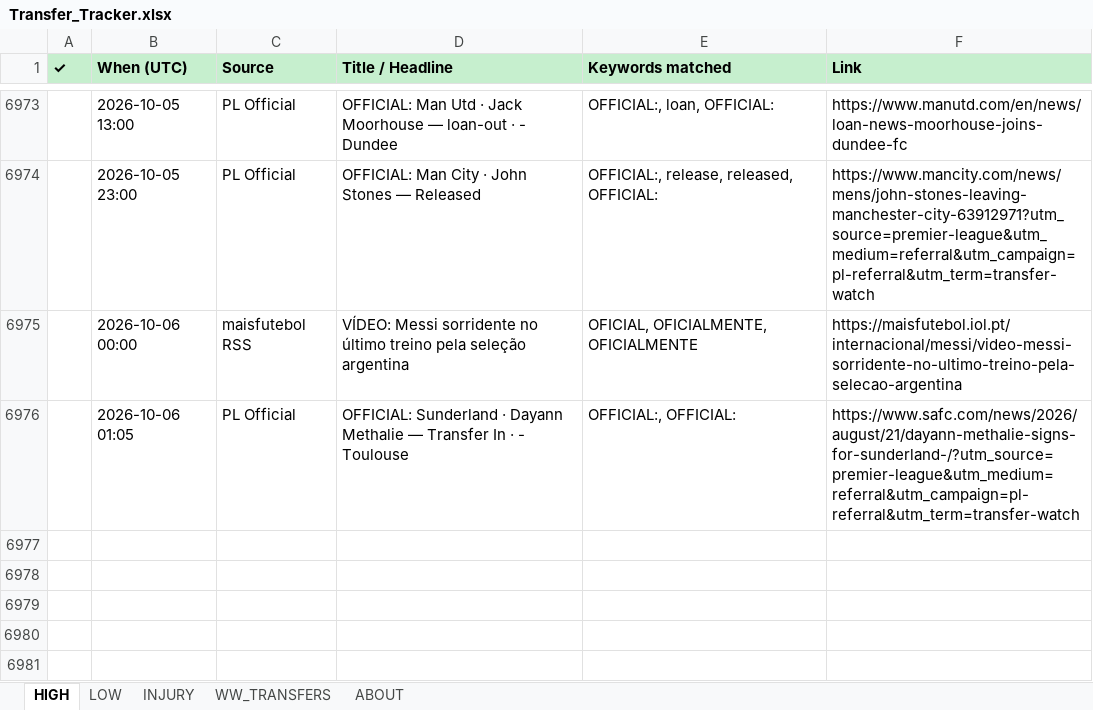
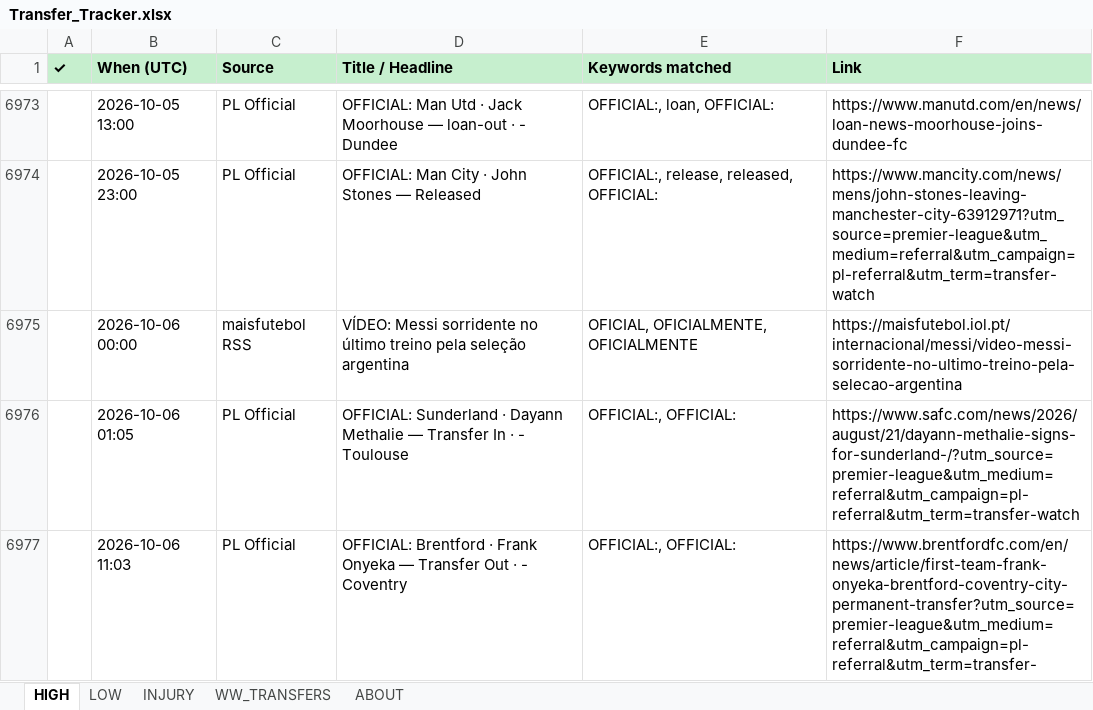
Before and after one commit to rneves2005-dotcom/fpl-dashboard, an Excel workbook: Transfer_Tracker.xlsx, sheet HIGH, drawn as a sheet; only a part is shown, gaps mark what is left out; values as stored, in another font and other column widths than the file's, no borders; the diff names each change by its address in the sheet, - before the commit and + after, or states it on an @@ line.

Commit message:
auto: transfer poll 2026-10-06 11:03 UTC · 1 new

```diff
--- a/Transfer_Tracker.xlsx (sheet HIGH)
+++ b/Transfer_Tracker.xlsx (sheet HIGH)
+row 6977:  | 2026-10-06 11:03 | PL Official | OFFICIAL: Brentford · Frank Onyeka — Transfer Out · - Coventry | OFFICIAL:, OFFICIAL: | https://www.brentfordfc.com/en/news/article/first-team-frank-onyeka-brentford-coventry-city-permanent-transfer?utm_source=premier-league&utm_medium=referral&utm_campaign=pl-referral&utm_term=transfer-
```
